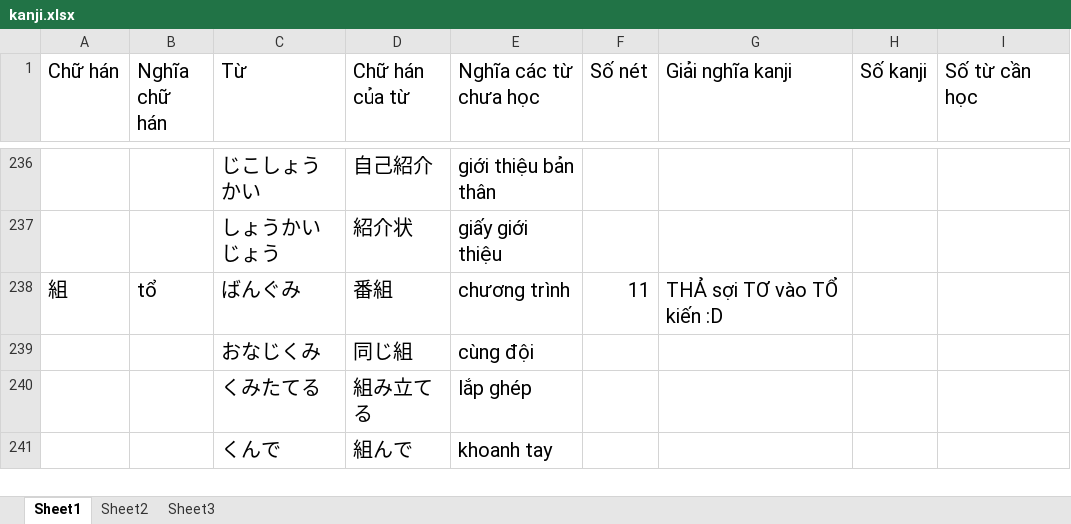
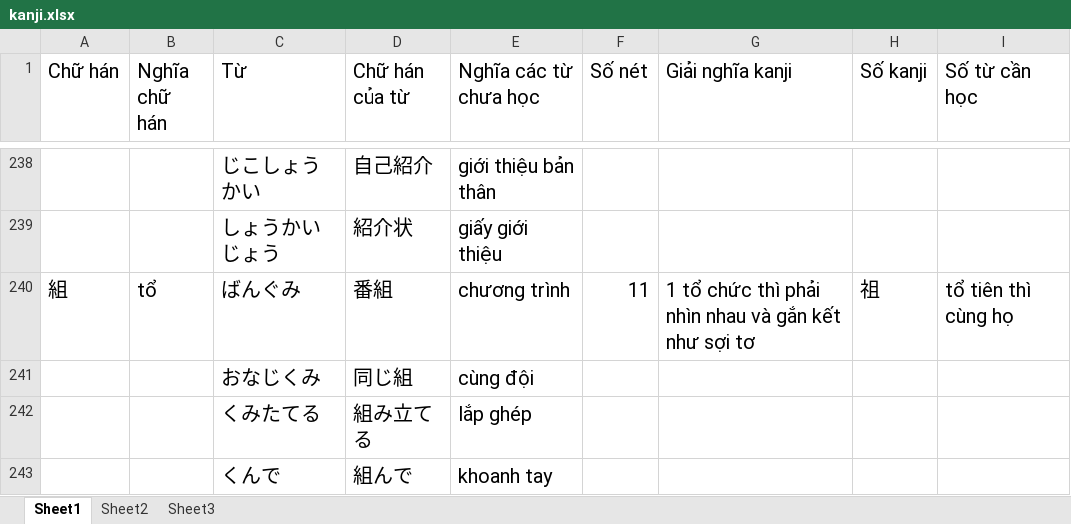
Before and after one commit to v2kt95/kanji_learning_Website, an Excel workbook: kanji.xlsx, sheet Sheet1, drawn as a sheet; only a part is shown, gaps mark what is left out; values as stored, in another font and other column widths than the file's, no borders; addresses are those after the commit; the diff covers the shown part only; the diff names each change by its address in the sheet, - before the commit and + after, or states it on an @@ line.

Commit message:
update kanji file

```diff
--- a/kanji.xlsx (sheet Sheet1)
+++ b/kanji.xlsx (sheet Sheet1)
-G240 (Giải nghĩa kanji): THẢ sợi TƠ vào TỔ kiến :D
+G240 (Giải nghĩa kanji): 1 tổ chức thì phải nhìn nhau và gắn kết như sợi tơ
-H240 (Số kanji): (empty)
+H240 (Số kanji): 祖
-I240 (Số từ cần học): (empty)
+I240 (Số từ cần học): tổ tiên thì cùng họ
```
Also changed, not shown: 72 added rows and 2 edited cells elsewhere in this sheet.
